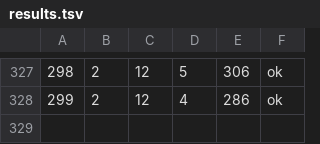
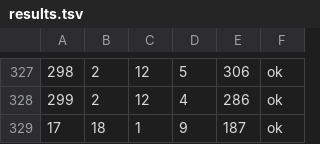
Before and after one commit to evand/square-packing, a TSV file: search/exact/lean_batch/results.tsv, drawn as a sheet; only a part is shown, gaps mark what is left out; the diff names each change by its address in the sheet, - before the commit and + after, or states it on an @@ line.

```diff
--- a/search/exact/lean_batch/results.tsv
+++ b/search/exact/lean_batch/results.tsv
+row 329: 17 | 18 | 1 | 9 | 187 | ok
```
Also changed, not shown: 4 other files.
